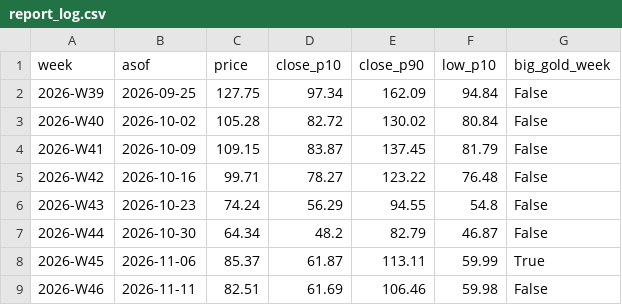
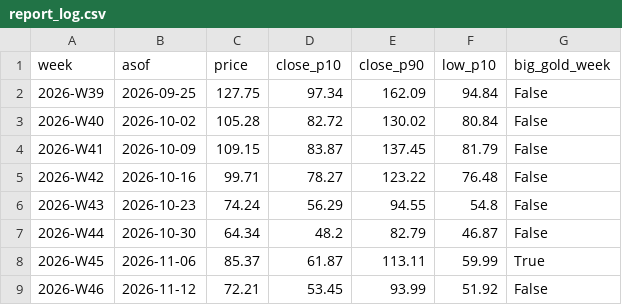
Before and after one commit to royrahal7/gdxu-report, a CSV file: report_log.csv, drawn as a sheet.

```diff
--- a/report_log.csv
+++ b/report_log.csv
@@ -8,2 +8,2 @@ week,asof,price,close_p10,close_p90,low_p10,big_gold_week
 2026-W45,2026-11-06,85.37,61.87,113.11,59.99,True
-2026-W46,2026-11-11,82.51,61.69,106.46,59.98,False
+2026-W46,2026-11-12,72.21,53.45,93.99,51.92,False
```
Also changed, not shown: daily_log.csv, 1 other file.
